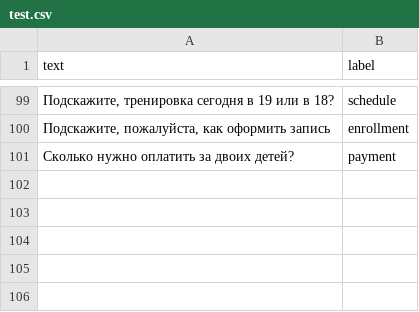
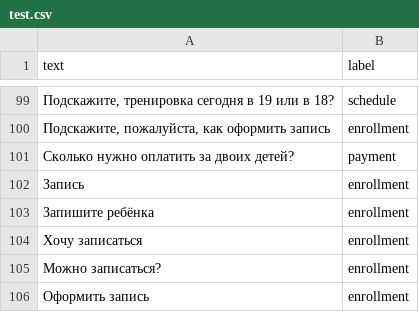
Before and after one commit to seloja/dance-request-classifier-bot, a CSV file: data/test.csv, drawn as a sheet; only a part is shown, gaps mark what is left out.

```diff
--- a/data/test.csv
+++ b/data/test.csv
@@ -101 +101,6 @@
 "Сколько нужно оплатить за двоих детей?","payment"
+Запись,enrollment
+"Запишите ребёнка","enrollment"
+"Хочу записаться","enrollment"
+"Можно записаться?","enrollment"
+"Оформить запись","enrollment"
```
Also changed, not shown: data/dataset.csv, data/train.csv, 3 other files.
